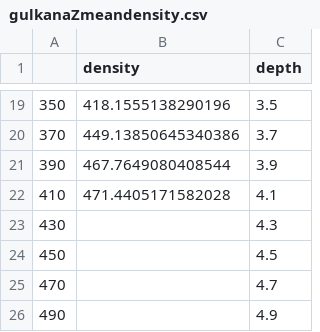
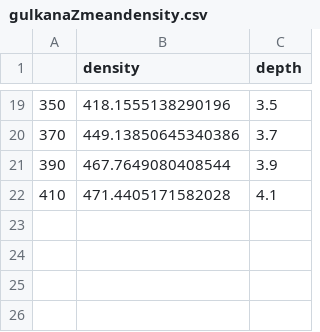
Before and after one commit to clairevwilson/PyGEM-EB, a CSV file: data/by_glacier/gulkana/density/gulkanaZmeandensity.csv, drawn as a sheet; only a part is shown, gaps mark what is left out; the diff names each change by its address in the sheet, - before the commit and + after, or states it on an @@ line.

```diff
--- a/data/by_glacier/gulkana/density/gulkanaZmeandensity.csv
+++ b/data/by_glacier/gulkana/density/gulkanaZmeandensity.csv
-row 23: 430 |  | 4.3
-row 24: 450 |  | 4.5
-row 25: 470 |  | 4.7
-row 26: 490 |  | 4.9
```
Also changed, not shown: data/by_glacier/gulkana/site_constants.csv, 9 other files.
